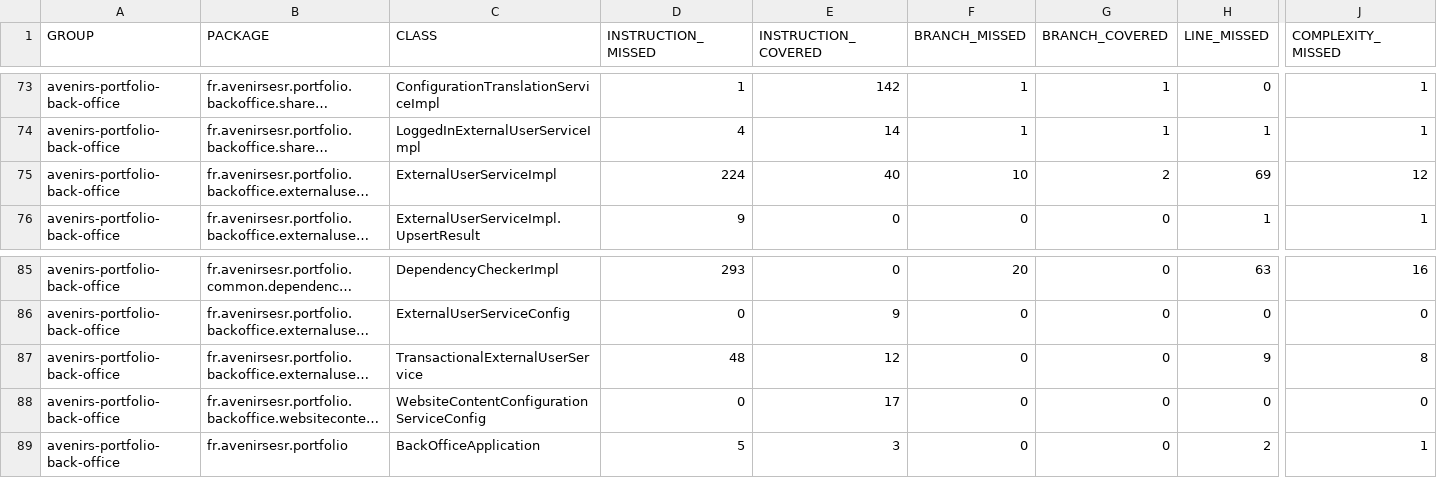
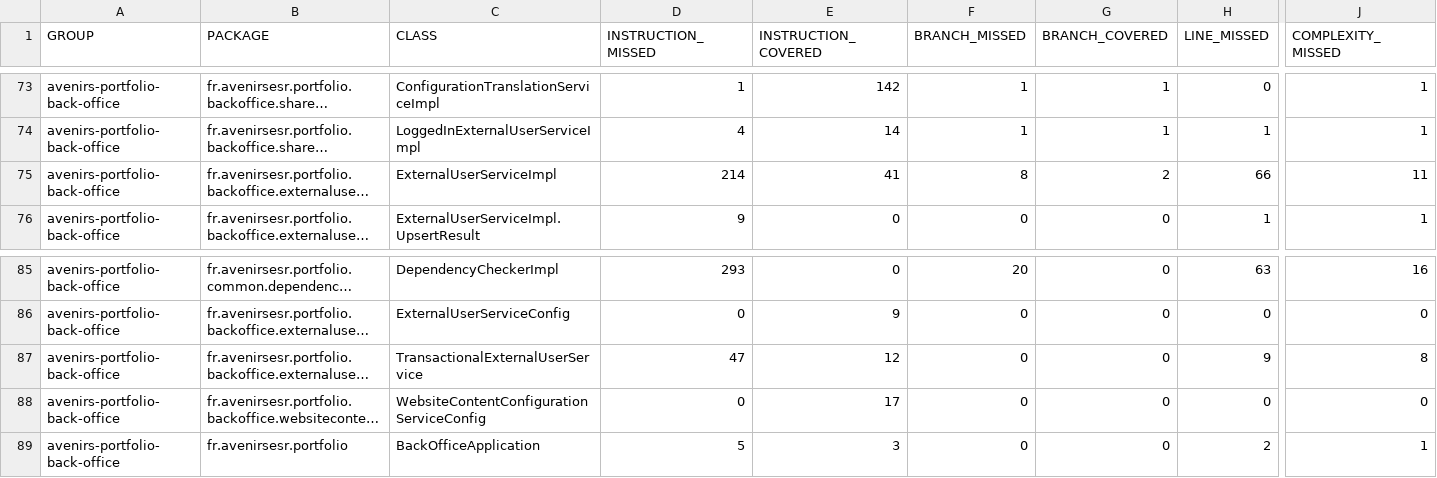
Before and after one commit to avenirs-esr/avenirs-portfolio-back-office, a CSV file: docs/jacoco-report/jacoco/jacoco.csv, drawn as a sheet; only a part is shown, gaps mark what is left out; long unchanged cells end in …; the diff names each change by its address in the sheet, - before the commit and + after, or states it on an @@ line.

```diff
--- a/docs/jacoco-report/jacoco/jacoco.csv
+++ b/docs/jacoco-report/jacoco/jacoco.csv
-D75 (INSTRUCTION_MISSED): 224
+D75 (INSTRUCTION_MISSED): 214
-E75 (INSTRUCTION_COVERED): 40
+E75 (INSTRUCTION_COVERED): 41
-F75 (BRANCH_MISSED): 10
+F75 (BRANCH_MISSED): 8
-H75 (LINE_MISSED): 69
+H75 (LINE_MISSED): 66
-J75 (COMPLEXITY_MISSED): 12
+J75 (COMPLEXITY_MISSED): 11
-D87 (INSTRUCTION_MISSED): 48
+D87 (INSTRUCTION_MISSED): 47
```
Also changed, not shown: 25 other files.
